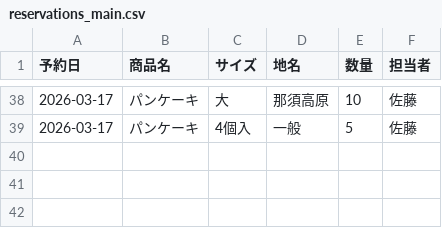
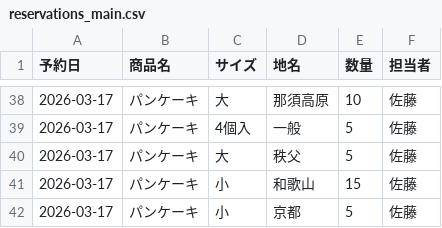
Before and after one commit to iplan381/zaiko-kanri, a CSV file: reservations_main.csv, drawn as a sheet; only a part is shown, gaps mark what is left out; the diff names each change by its address in the sheet, - before the commit and + after, or states it on an @@ line.

Commit message:
Add Reservation

```diff
--- a/reservations_main.csv
+++ b/reservations_main.csv
+row 40: 2026-03-17 | パンケーキ | 大 | 秩父 | 5 | 佐藤
+row 41: 2026-03-17 | パンケーキ | 小 | 和歌山 | 15 | 佐藤
+row 42: 2026-03-17 | パンケーキ | 小 | 京都 | 5 | 佐藤
```
